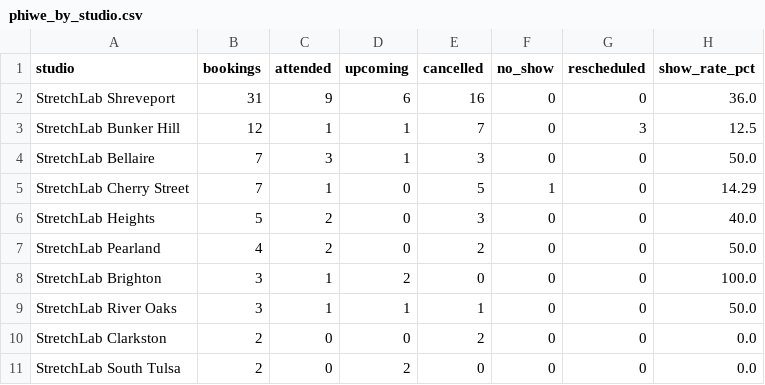
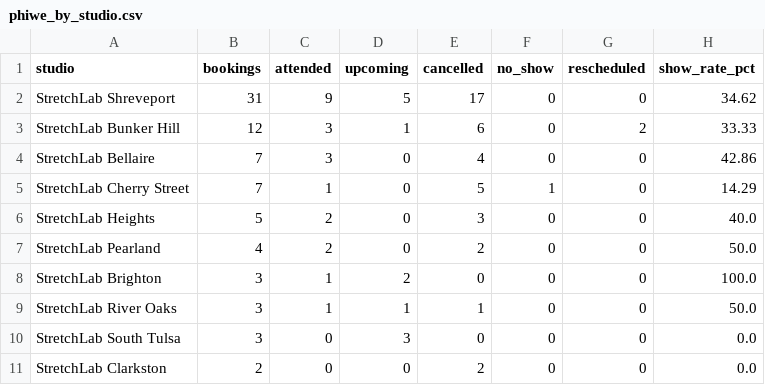
Before and after one commit to thamsanqakekana-tech/stretchlab-dashboard, a CSV file: dashboard/dist/data/phiwe_by_studio.csv, drawn as a sheet.

```diff
--- a/dashboard/dist/data/phiwe_by_studio.csv
+++ b/dashboard/dist/data/phiwe_by_studio.csv
@@ -1,5 +1,5 @@
 studio,bookings,attended,upcoming,cancelled,no_show,rescheduled,show_rate_pct
-StretchLab Shreveport,31,9,6,16,0,0,36.0
-StretchLab Bunker Hill,12,1,1,7,0,3,12.5
-StretchLab Bellaire,7,3,1,3,0,0,50.0
+StretchLab Shreveport,31,9,5,17,0,0,34.62
+StretchLab Bunker Hill,12,3,1,6,0,2,33.33
+StretchLab Bellaire,7,3,0,4,0,0,42.86
 StretchLab Cherry Street,7,1,0,5,1,0,14.29
@@ -9,3 +9,3 @@ StretchLab Brighton,3,1,2,0,0,0,100.0
 StretchLab River Oaks,3,1,1,1,0,0,50.0
+StretchLab South Tulsa,3,0,3,0,0,0,0.0
 StretchLab Clarkston,2,0,0,2,0,0,0.0
-StretchLab South Tulsa,2,0,2,0,0,0,0.0
```
Also changed, not shown: dashboard/dist/data/phiwe_by_area_code.csv, dashboard/dist/data/phiwe_forecast_30_day.csv, 11 other files.
